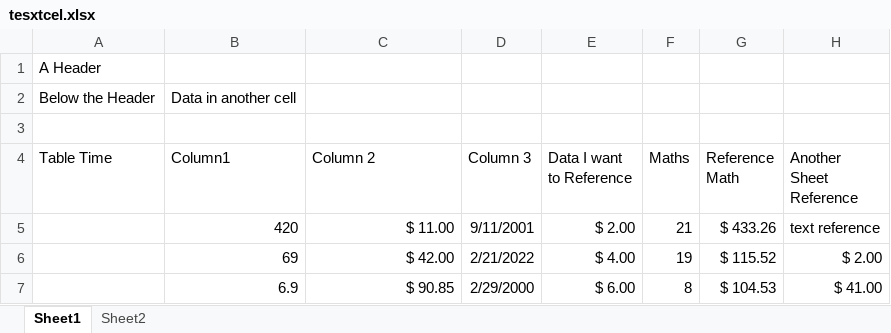
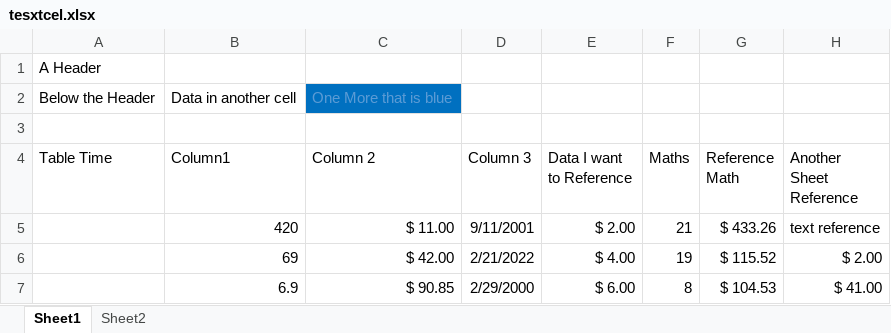
Before and after one commit to Joshua-Bomba/OpenXMLXLSXImporter, an Excel workbook: SSUT/tesxtcel.xlsx, sheet Sheet1, drawn as a sheet; only a part is shown; values as stored, in another font and other column widths than the file's, no borders; the diff names each change by its address in the sheet, - before the commit and + after, or states it on an @@ line.

Commit message:
updated test data

```diff
--- a/SSUT/tesxtcel.xlsx (sheet Sheet1)
+++ b/SSUT/tesxtcel.xlsx (sheet Sheet1)
-C2 (Column 2): (empty)
+C2 (Column 2): One More that is blue
-C2 fill: none
+C2 fill: #0070C0
```
